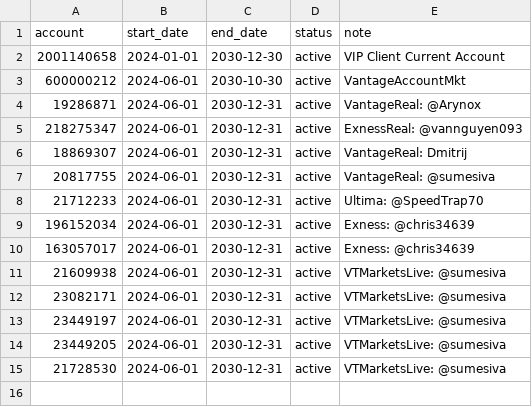
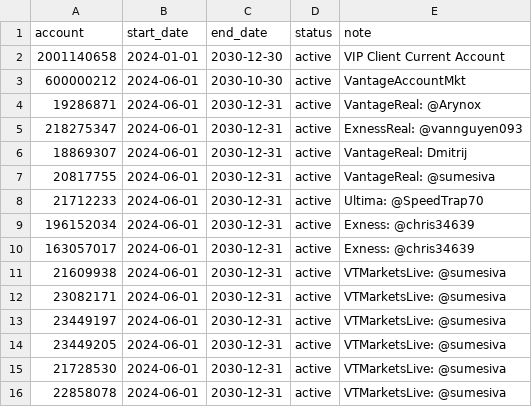
Before and after one commit to nguyenndn/ea-accounts, a CSV file: accounts.csv, drawn as a sheet; the diff names each change by its address in the sheet, - before the commit and + after, or states it on an @@ line.

Commit message:
Update accounts.csv

```diff
--- a/accounts.csv
+++ b/accounts.csv
+row 16: 22858078 | 2024-06-01 | 2030-12-31 | active | VTMarketsLive: @sumesiva
```
